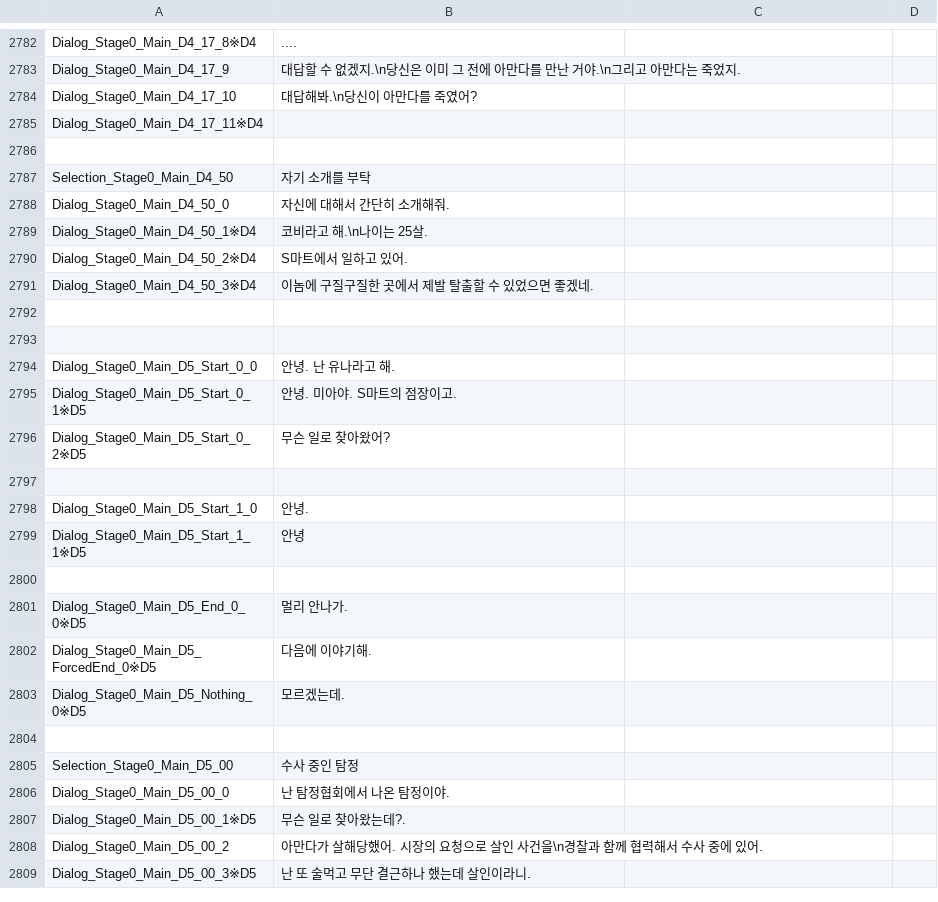
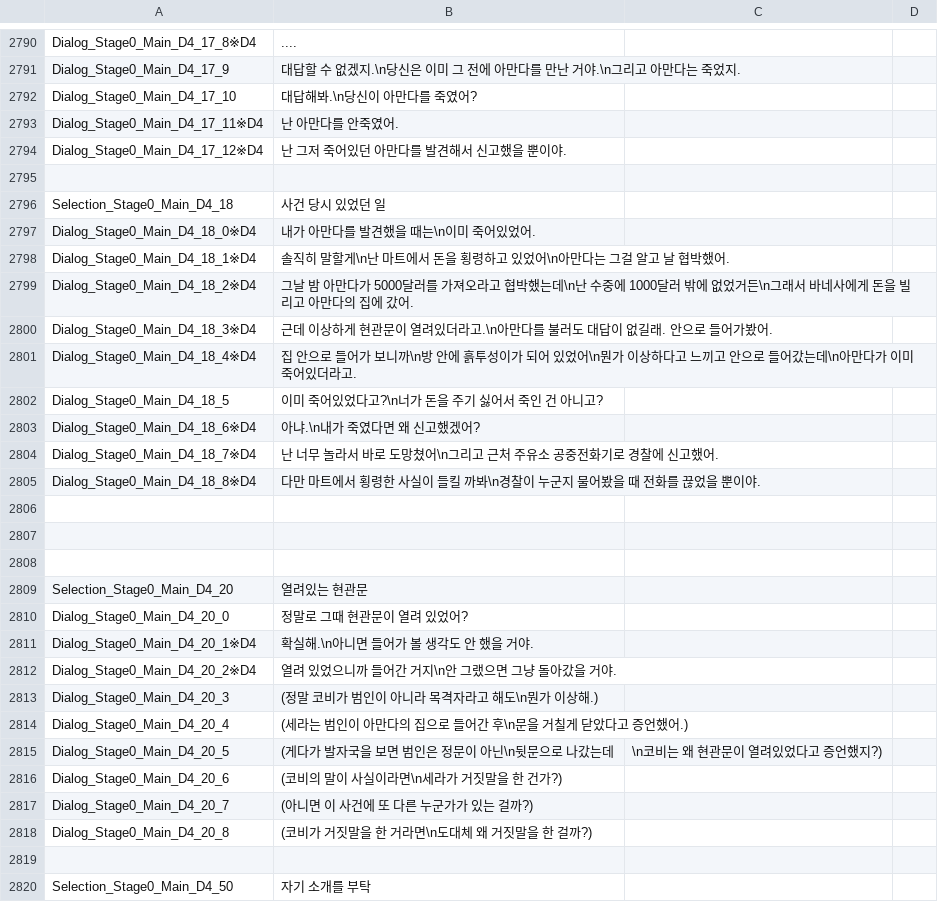
Before and after one commit to Axe-Lele/serialKiller, a CSV file: serialkiller_1_stage/Assets/Resources/Data/Localization.csv, drawn as a sheet; only a part is shown, gaps mark what is left out; the shorter side is filled out with more unchanged rows; the diff covers the shown part only.

Commit message:
stage1
스테이지1

```diff
--- a/serialkiller_1_stage/Assets/Resources/Data/Localization.csv
+++ b/serialkiller_1_stage/Assets/Resources/Data/Localization.csv
@@ -2784,3 +2792,28 @@ Dialog_Stage0_Main_D4_17_9,대답할 수 없겠지.\n당신은 이미 그 전에
 Dialog_Stage0_Main_D4_17_10,대답해봐.\n당신이 아만다를 죽였어?,
-Dialog_Stage0_Main_D4_17_11※D4,
+Dialog_Stage0_Main_D4_17_11※D4,난 아만다를 안죽였어.,
+Dialog_Stage0_Main_D4_17_12※D4,난 그저 죽어있던 아만다를 발견해서 신고했을 뿐이야.,
+,,
+Selection_Stage0_Main_D4_18,사건 당시 있었던 일,
+Dialog_Stage0_Main_D4_18_0※D4,내가 아만다를 발견했을 때는\n이미 죽어있었어.,
+Dialog_Stage0_Main_D4_18_1※D4,솔직히 말할게\n난 마트에서 돈을 횡령하고 있었어\n아만다는 그걸 알고 날 협박했어.,
+Dialog_Stage0_Main_D4_18_2※D4,그날 밤 아만다가 5000달러를 가져오라고 협박했는데\n난 수중에 1000달러 밖에 없었거든\n그래서 바네사에게 돈을 빌리고 아만다의 집에 갔어.,
+Dialog_Stage0_Main_D4_18_3※D4,근데 이상하게 현관문이 열려있더라고.\n아만다를 불러도 대답이 없길래. 안으로 들어가봤어.,
+Dialog_Stage0_Main_D4_18_4※D4,집 안으로 들어가 보니까\n방 안에 흙투성이가 되어 있었어\n뭔가 이상하다고 느끼고 안으로 들어갔는데\n아만다가 이미 죽어있더라고.,
+Dialog_Stage0_Main_D4_18_5,이미 죽어있었다고?\n너가 돈을 주기 싫어서 죽인 건 아니고?,
+Dialog_Stage0_Main_D4_18_6※D4,아냐.\n내가 죽였다면 왜 신고했겠어?,
+Dialog_Stage0_Main_D4_18_7※D4,난 너무 놀라서 바로 도망쳤어\n그리고 근처 주유소 공중전화기로 경찰에 신고했어.,
+Dialog_Stage0_Main_D4_18_8※D4,다만 마트에서 횡령한 사실이 들킬 까봐\n경찰이 누군지 물어봤을 때 전화를 끊었을 뿐이야.,
+,,
+,,
+,,
+Selection_Stage0_Main_D4_20,열려있는 현관문,
+Dialog_Stage0_Main_D4_20_0,정말로 그때 현관문이 열려 있었어?,
+Dialog_Stage0_Main_D4_20_1※D4,확실해.\n아니면 들어가 볼 생각도 안 했을 거야.,
+Dialog_Stage0_Main_D4_20_2※D4,열려 있었으니까 들어간 거지\n안 그랬으면 그냥 돌아갔을 거야.
+Dialog_Stage0_Main_D4_20_3,(정말 코비가 범인이 아니라 목격자라고 해도\n뭔가 이상해.),
+Dialog_Stage0_Main_D4_20_4,(세라는 범인이 아만다의 집으로 들어간 후\n문을 거칠게 닫았다고 증언했어.),
+Dialog_Stage0_Main_D4_20_5,(게다가 발자국을 보면 범인은 정문이 아닌\n뒷문으로 나갔는데,\n코비는 왜 현관문이 열려있었다고 증언했지?),
+Dialog_Stage0_Main_D4_20_6,(코비의 말이 사실이라면\n세라가 거짓말을 한 건가?),
+Dialog_Stage0_Main_D4_20_7,(아니면 이 사건에 또 다른 누군가가 있는 걸까?),
+Dialog_Stage0_Main_D4_20_8,(코비가 거짓말을 한 거라면\n도대체 왜 거짓말을 한 걸까?),
 ,,
```
Also changed, not shown: 54 added rows, 28 removed rows and 2 edited cells elsewhere in this file, 2 other files.
